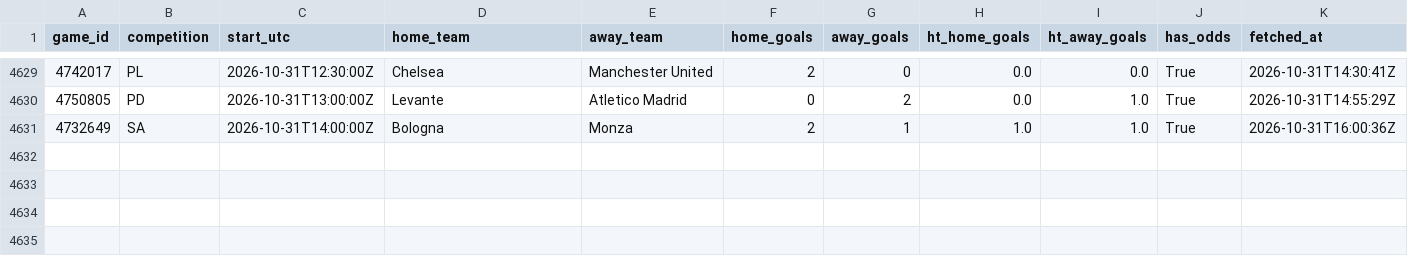
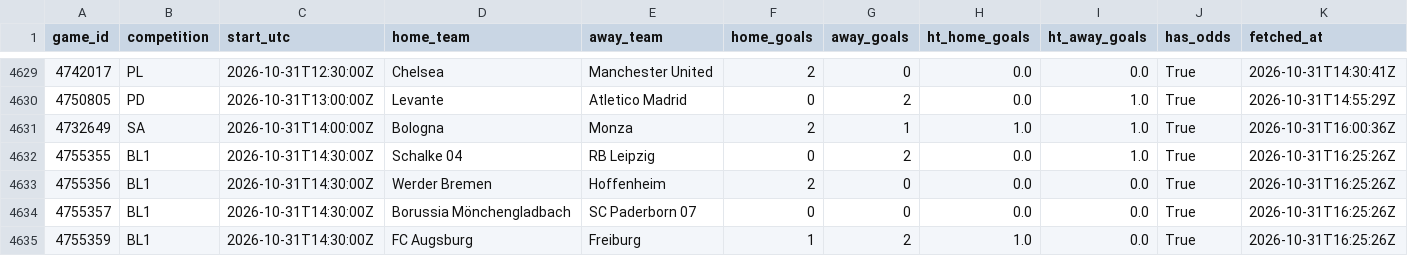
Before and after one commit to ecastc2607-cmd/football_prediction, a CSV file: data/tracking/events_365/games.csv, drawn as a sheet; only a part is shown, gaps mark what is left out; the diff names each change by its address in the sheet, - before the commit and + after, or states it on an @@ line.

```diff
--- a/data/tracking/events_365/games.csv
+++ b/data/tracking/events_365/games.csv
+row 4632: 4755355 | BL1 | 2026-10-31T14:30:00Z | Schalke 04 | RB Leipzig | 0 | 2 | 0.0 | 1.0 | True | 2026-10-31T16:25:26Z
+row 4633: 4755356 | BL1 | 2026-10-31T14:30:00Z | Werder Bremen | Hoffenheim | 2 | 0 | 0.0 | 0.0 | True | 2026-10-31T16:25:26Z
+row 4634: 4755357 | BL1 | 2026-10-31T14:30:00Z | Borussia Mönchengladbach | SC Paderborn 07 | 0 | 0 | 0.0 | 0.0 | True | 2026-10-31T16:25:26Z
+row 4635: 4755359 | BL1 | 2026-10-31T14:30:00Z | FC Augsburg | Freiburg | 1 | 2 | 1.0 | 0.0 | True | 2026-10-31T16:25:26Z
```
Also changed, not shown: data/tracking/live_odds_snapshots.csv, data/tracking/match_stats_log.csv, 2 other files.
